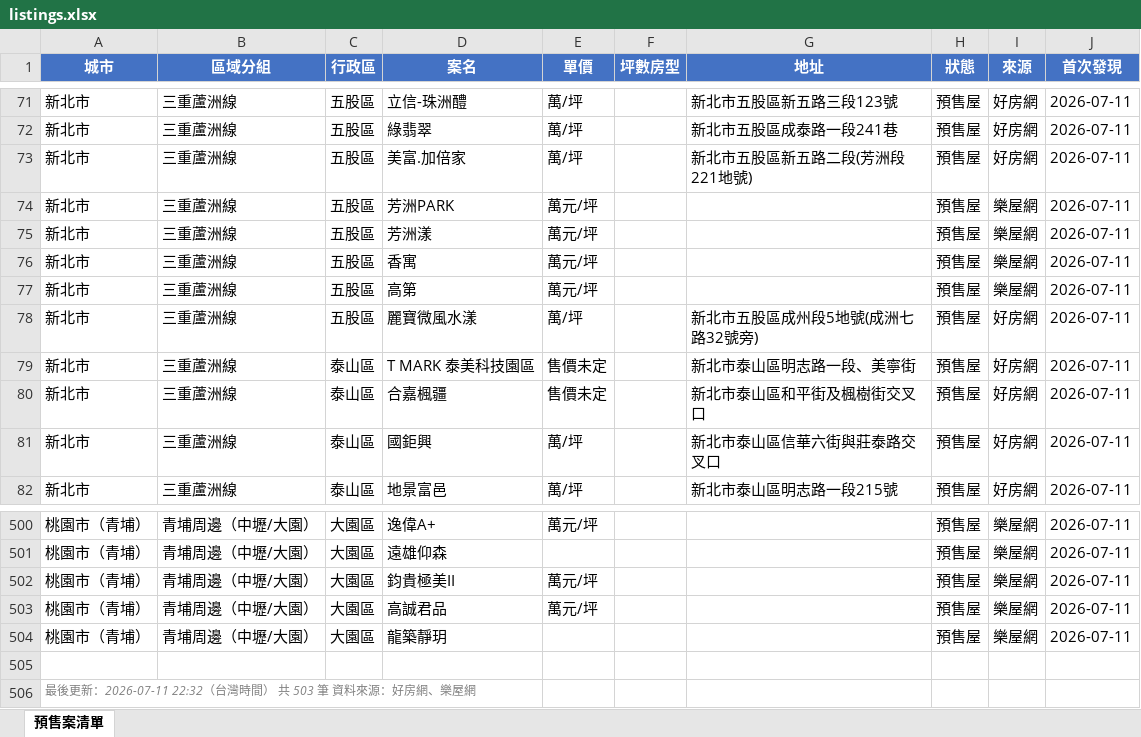
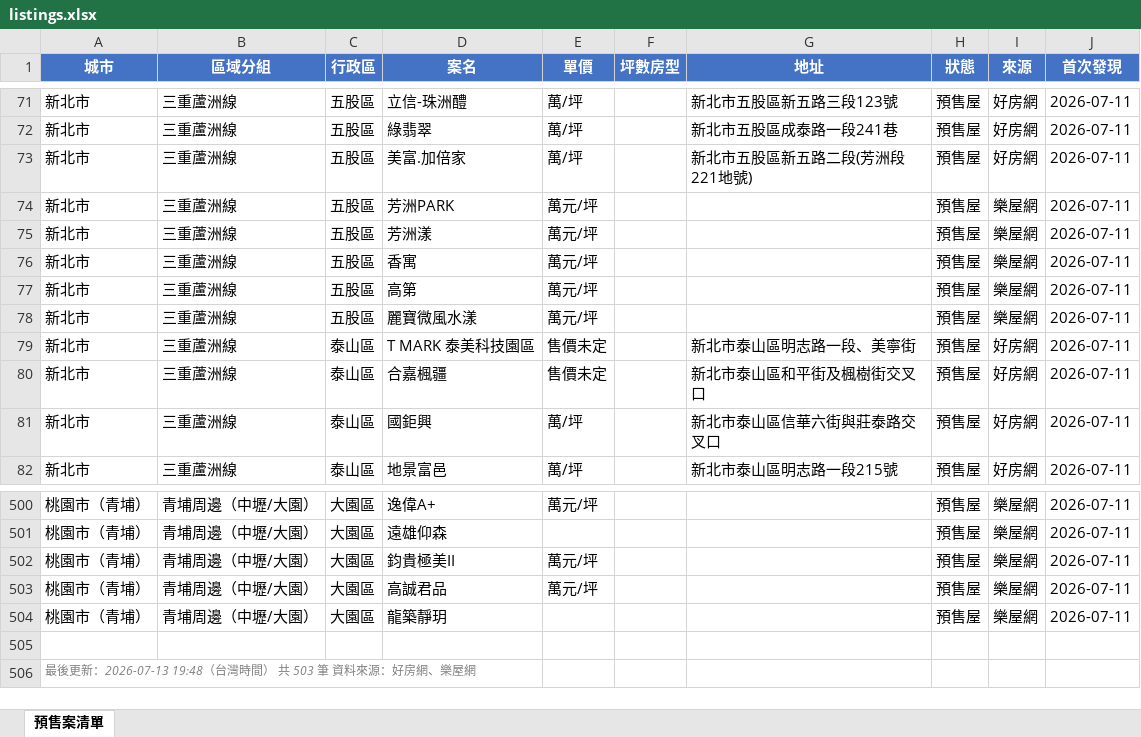
Before and after one commit to Hsiaoann/presale-tracker, an Excel workbook: listings.xlsx, sheet 預售案清單, drawn as a sheet; only a part is shown, gaps mark what is left out; values as stored, in another font and other column widths than the file's, no borders; the diff names each change by its address in the sheet, - before the commit and + after, or states it on an @@ line.

Commit message:
update listings

```diff
--- a/listings.xlsx (sheet 預售案清單)
+++ b/listings.xlsx (sheet 預售案清單)
-E78 (單價): 萬/坪
+E78 (單價): 萬元/坪
-G78 (地址): 新北市五股區成州段5地號(成洲七路32號旁)
+G78 (地址): (empty)
-I78 (來源): 好房網
+I78 (來源): 樂屋網
-A506 (城市): …後更新：2026-07-11 22:32（台灣時…
+A506 (城市): …後更新：2026-07-13 19:48（台灣時…
```
Also changed, not shown: 1 other file.
